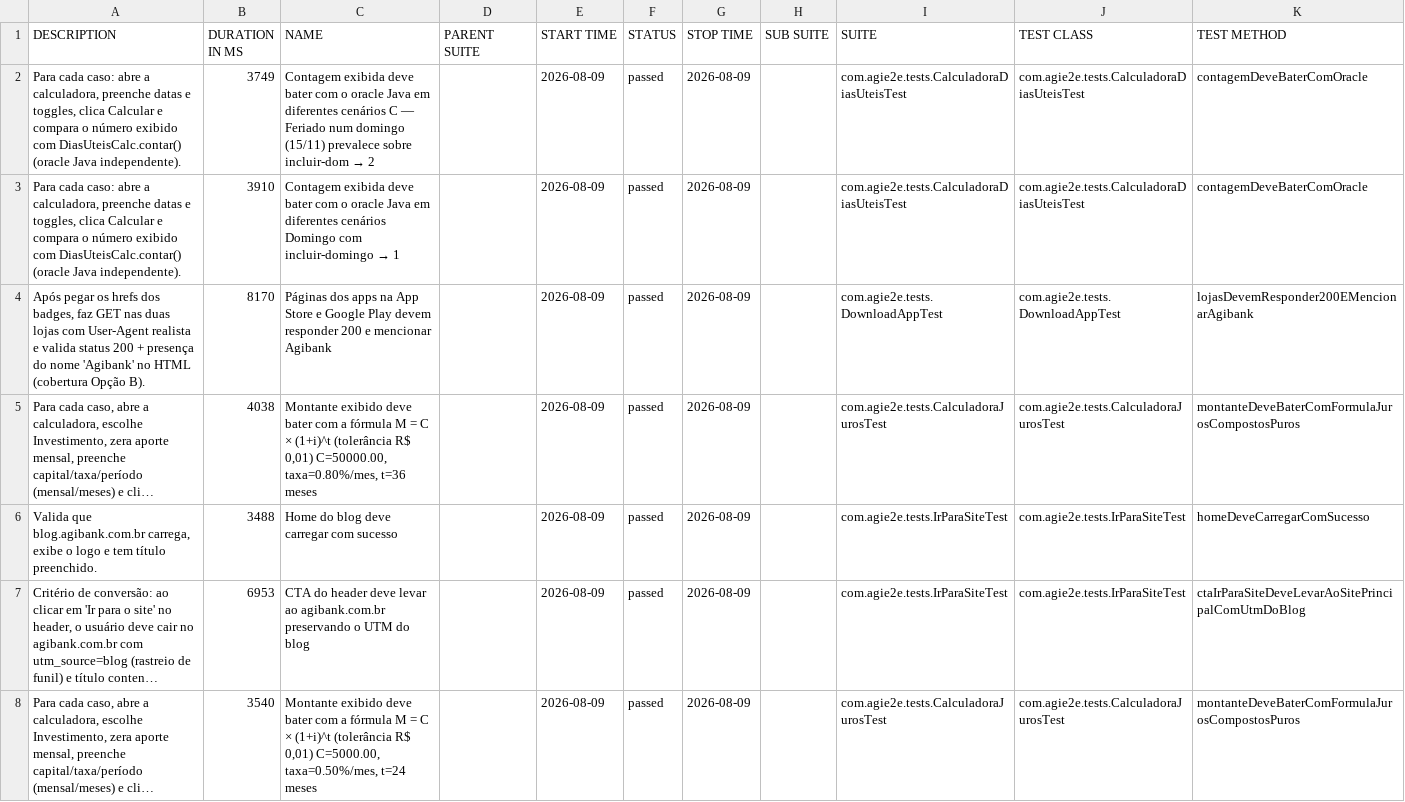
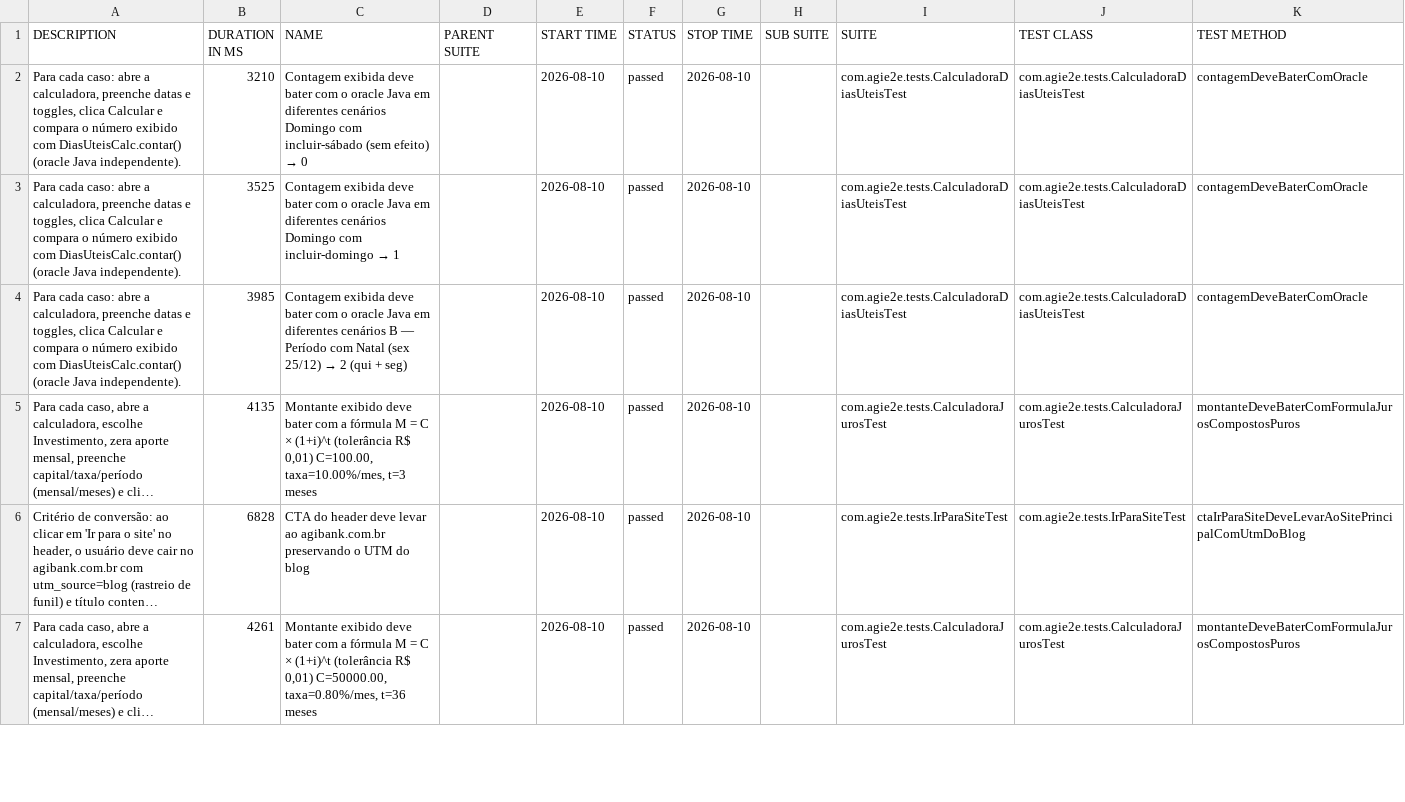
Before and after one commit to silasmarques/agi-e2e, a CSV file: data/suites.csv, drawn as a sheet; only a part is shown; long unchanged cells end in …; removed rows and columns are numbered as before the commit, all else as after; the diff covers the shown part only; the diff names each change by its address in the sheet, - before the commit and + after, or states it on an @@ line.

```diff
--- a/data/suites.csv
+++ b/data/suites.csv
-B2 (DURATION IN MS): 3749
+B2 (DURATION IN MS): 3210
@@ C2 (NAME): …diferentes cenários C — Feriado num domingo (15/11) prevalece sobre incluir-dom → 2 → …diferentes cenários Domingo com incluir-sábado (sem efeito) → 0 @@
-E2:E3 (START TIME): 2026-08-09
+E2:E3 (START TIME): 2026-08-10
-G2:G3 (STOP TIME): 2026-08-09
+G2:G3 (STOP TIME): 2026-08-10
-B3 (DURATION IN MS): 3910
+B3 (DURATION IN MS): 3525
-row 4: Após pegar os hrefs dos badges, faz GET nas duas lojas com User-Agent realista e valida status 200 + presença do nome 'Agibank' no HTML (cobertura Opção B). | 8170 | Páginas dos apps na App Store e Google Play devem responder 200 e mencionar Agibank |  | 2026-08-09 | passed | 2026-08-09 |  | com.agie2e.tests.DownloadAppTest | com.agie2e.tests.DownloadAppTest | lojasDevemResponder200EMencionarAgibank
+row 4: Para cada caso: abre a calculadora, preenche datas e toggles, clica Calcular e compara o número exibido com DiasUteisCalc.contar() (oracle Java independente). | 3985 | Contagem exibida deve bater com o oracle Java em diferentes cenários B — Período com Natal (sex 25/12) → 2 (qui + seg) |  | 2026-08-10 | passed | 2026-08-10 |  | com.agie2e.tests.CalculadoraDiasUteisTest | com.agie2e.tests.CalculadoraDiasUteisTest | contagemDeveBaterComOracle
-B5 (DURATION IN MS): 4038
+B5 (DURATION IN MS): 4135
-C5 (NAME): …R$ 0,01) C=50000.00, taxa=0.80%/mes, t=36 meses
+C5 (NAME): …R$ 0,01) C=100.00, taxa=10.00%/mes, t=3 meses
-E5 (START TIME): 2026-08-09
+E5 (START TIME): 2026-08-10
-G5 (STOP TIME): 2026-08-09
+G5 (STOP TIME): 2026-08-10
-row 6: Valida que blog.agibank.com.br carrega, exibe o logo e tem título preenchido. | 3488 | Home do blog deve carregar com sucesso |  | 2026-08-09 | passed | 2026-08-09 |  | com.agie2e.tests.IrParaSiteTest | com.agie2e.tests.IrParaSiteTest | homeDeveCarregarComSucesso
-B6 (DURATION IN MS): 6953
+B6 (DURATION IN MS): 6828
-E6:E7 (START TIME): 2026-08-09
+E6:E7 (START TIME): 2026-08-10
-G6:G7 (STOP TIME): 2026-08-09
+G6:G7 (STOP TIME): 2026-08-10
-B7 (DURATION IN MS): 3540
+B7 (DURATION IN MS): 4261
-C7 (NAME): …R$ 0,01) C=5000.00, taxa=0.50%/mes, t=24 meses
+C7 (NAME): …R$ 0,01) C=50000.00, taxa=0.80%/mes, t=36 meses
```
Also changed, not shown: 4 added rows, 3 removed rows and 26 edited cells elsewhere in this file, data/behaviors.csv, 48 other files.
